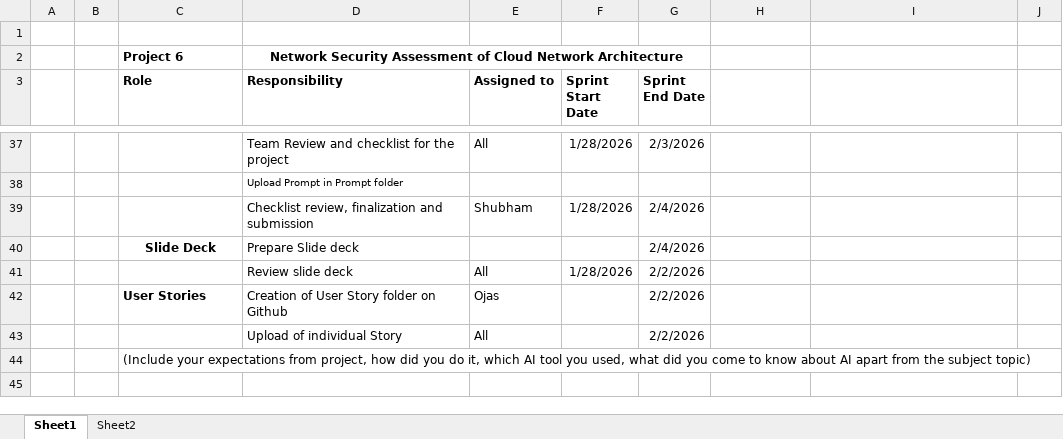
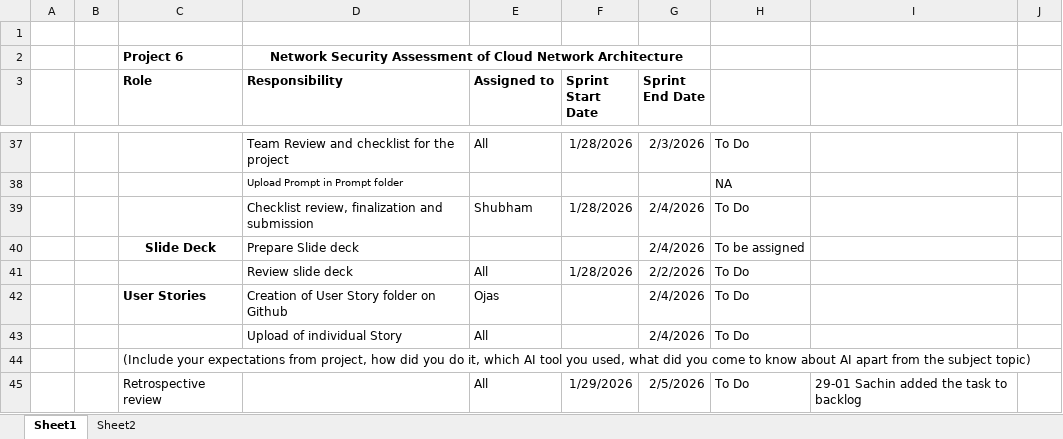
Before and after one commit to opandey1/Group6-Cloud-Network-Assessment, an Excel workbook: meetings/standups/Product Backlog Project Network Security Analysis Cloud Network.xlsx, sheet Sheet1, drawn as a sheet; only a part is shown, gaps mark what is left out; values as stored, in another font and other column widths than the file's, no borders; conditional formats not drawn; the diff covers the shown part only; the diff names each change by its address in the sheet, - before the commit and + after, or states it on an @@ line.

Commit message:
Current File 29 Jan 2026
Updated in the comments log today's progress. Given color code to status column. Added task for retrospective review.

```diff
--- a/meetings/standups/Product Backlog Project Network Security Analysis Cloud Network.xlsx (sheet Sheet1)
+++ b/meetings/standups/Product Backlog Project Network Security Analysis Cloud Network.xlsx (sheet Sheet1)
-H37: (empty)
+H37: To Do
-H38: (empty)
+H38: NA
-H39: (empty)
+H39: To Do
-H40: (empty)
+H40: To be assigned
-H41:H43: (empty)
+H41:H43: To Do
-G42:G43 (Sprint End Date): 2/2/2026
+G42:G43 (Sprint End Date): 2/4/2026
+row 45:  |  | Retrospective review |  | All | 1/29/2026 | 2/5/2026 | To Do | 29-01 Sachin added the task to backlog
```
Also changed, not shown: 31 edited cells elsewhere in this sheet, sheet Sheet2.
